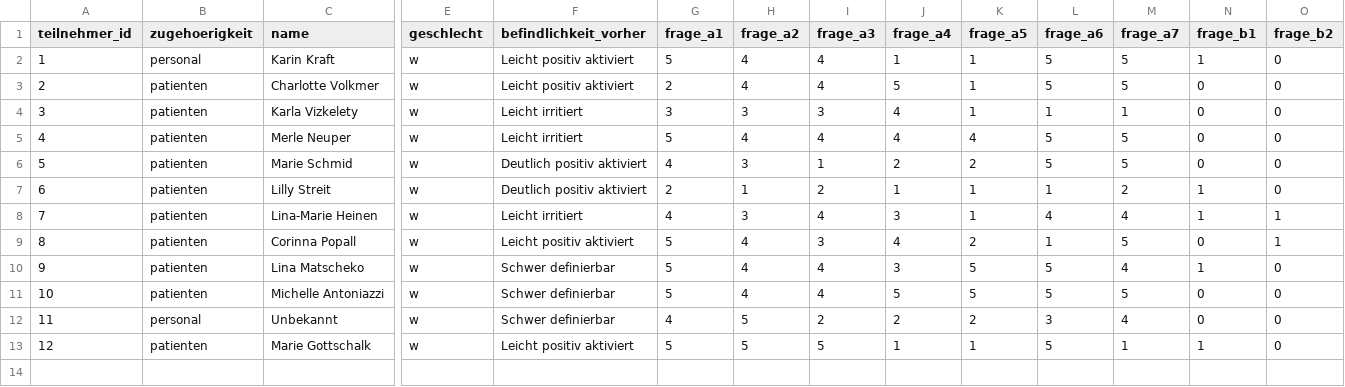
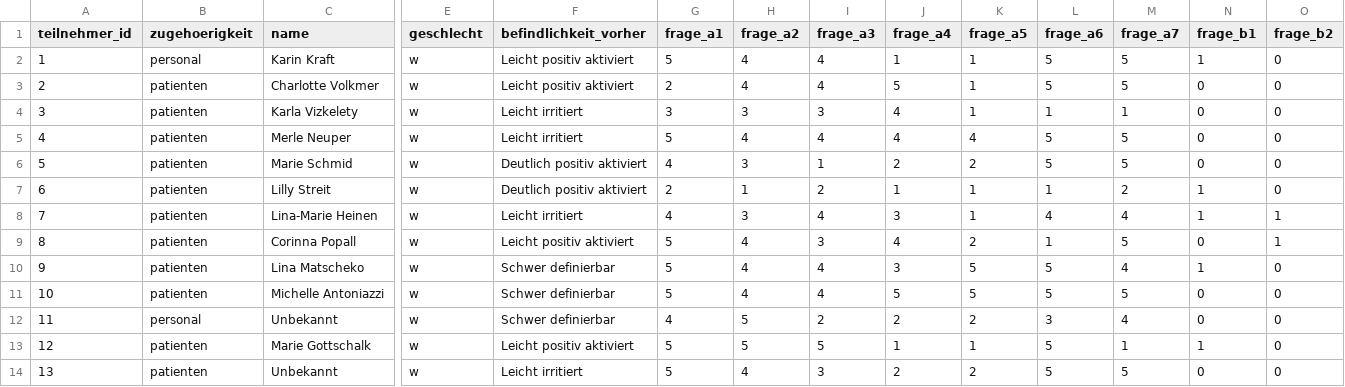
Before and after one commit to regina1005/Fragebogen.github.io, a CSV file: public/data.csv, drawn as a sheet; only a part is shown, gaps mark what is left out; rows hold the shown columns only; the diff names each change by its address in the sheet, - before the commit and + after, or states it on an @@ line.

Commit message:
Update CSV format and add new entries

```diff
--- a/public/data.csv
+++ b/public/data.csv
+row 14: 13 | patienten | Unbekannt | w | Leicht irritiert | 5 | 4 | 3 | 2 | 2 | 5 | 5 | 0 | 0
```
